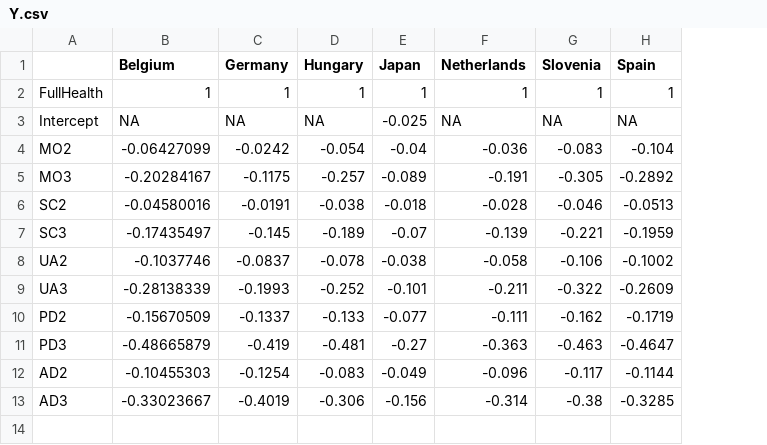
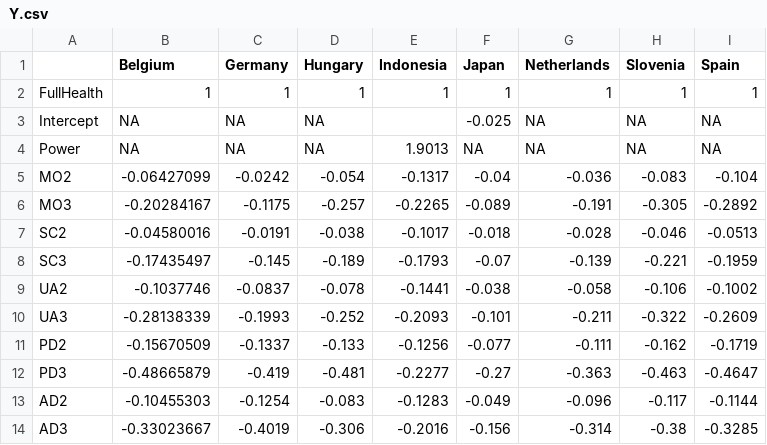
Before and after one commit to fragla/eq5d, a CSV file: data-raw/Y.csv, drawn as a sheet; addresses are those after the commit; the diff names each change by its address in the sheet, - before the commit and + after, or states it on an @@ line.

Commit message:
Indonesian EQ-5D-Y value set added.

```diff
--- a/data-raw/Y.csv
+++ b/data-raw/Y.csv
+column E (Indonesia), row 2: 1; rows 5-14: -0.1317 | -0.2265 | -0.1017 | -0.1793 | -0.1441 | -0.2093 | -0.1256 | -0.2277 | -0.1283 | -0.2016
+row 4: Power | NA | NA | NA | 1.9013 | NA | NA | NA | NA
```
Also changed, not shown: data-raw/references.csv, 7 other files.
